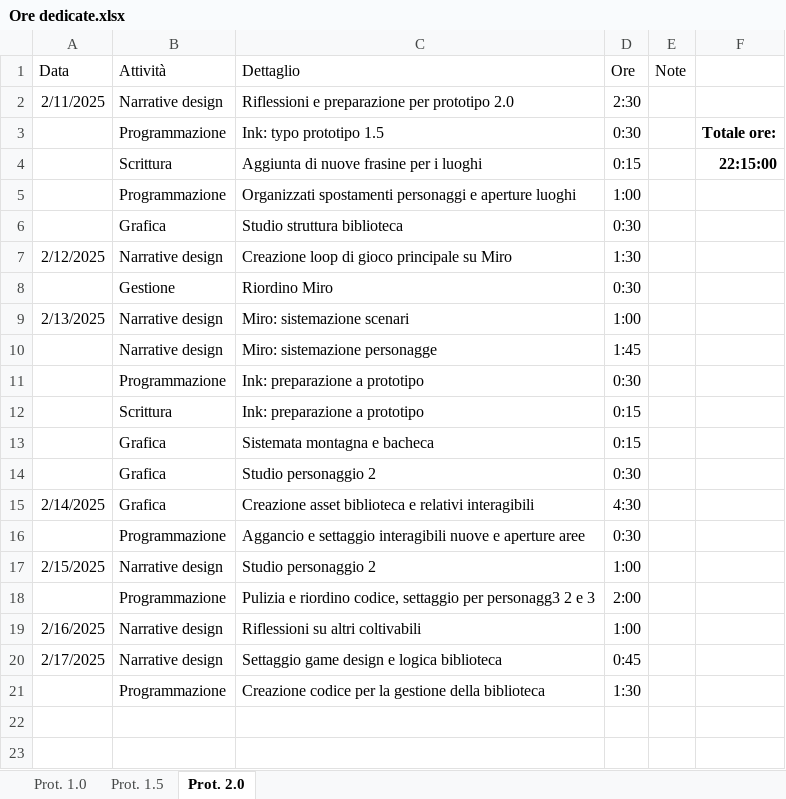
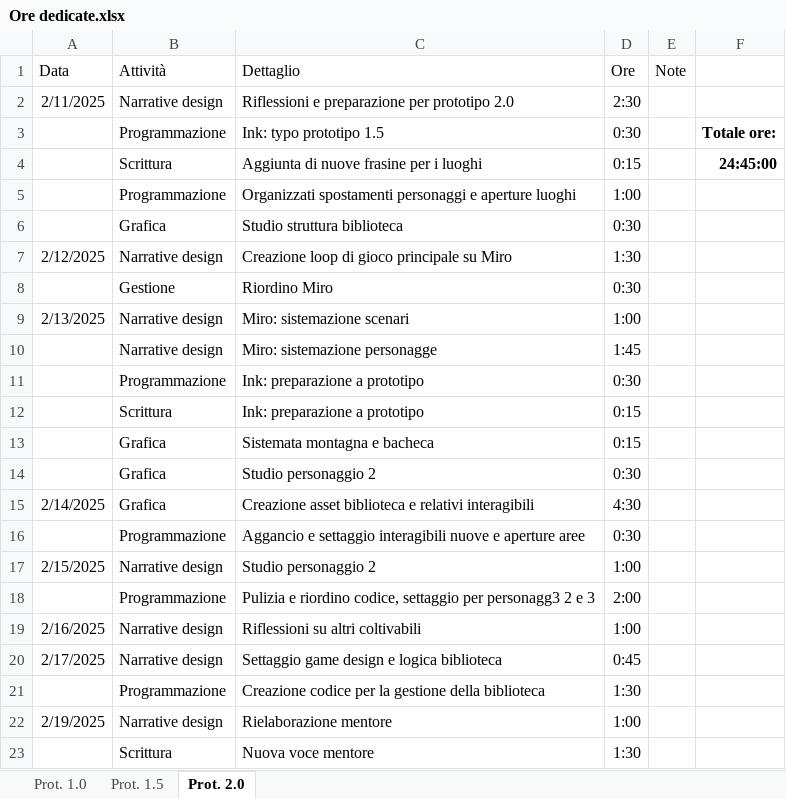
Before and after one commit to owof-games/Selania, an Excel workbook: Assets/Notes and Utilities/Ore dedicate.xlsx, sheet Prot. 2.0, drawn as a sheet; values as stored, in another font and other column widths than the file's, no borders; the diff names each change by its address in the sheet, - before the commit and + after, or states it on an @@ line.

Commit message:
Gestione: ore

```diff
--- a/Assets/Notes and Utilities/Ore dedicate.xlsx (sheet Prot. 2.0)
+++ b/Assets/Notes and Utilities/Ore dedicate.xlsx (sheet Prot. 2.0)
-F4: 22:15:00
+F4: 24:45:00
+row 22: 2/19/2025 | Narrative design | Rielaborazione mentore | 1:00
+row 23:  | Scrittura | Nuova voce mentore | 1:30
```
